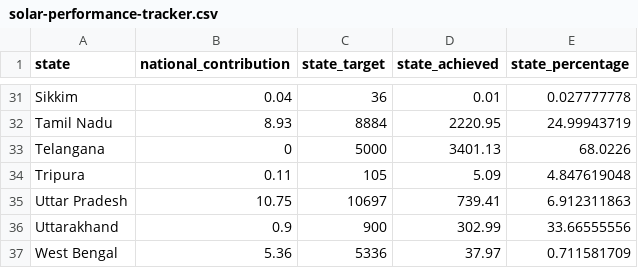
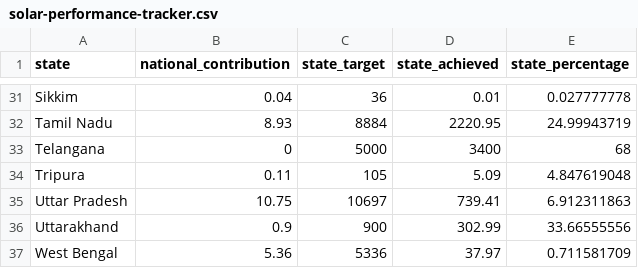
Before and after one commit to CSIS-iLab/india-states, a CSV file: _data/national-goals/solar-performance-tracker.csv, drawn as a sheet; only a part is shown, gaps mark what is left out.

Commit message:
solar data

```diff
--- a/_data/national-goals/solar-performance-tracker.csv
+++ b/_data/national-goals/solar-performance-tracker.csv
@@ -32,3 +32,3 @@ Sikkim,0.04,36,0.01,0.027777778
 Tamil Nadu,8.93,8884,2220.95,24.99943719
-Telangana,0,5000,3401.13,68.0226
+Telangana,0,5000,3400,68
 Tripura,0.11,105,5.09,4.847619048
```
